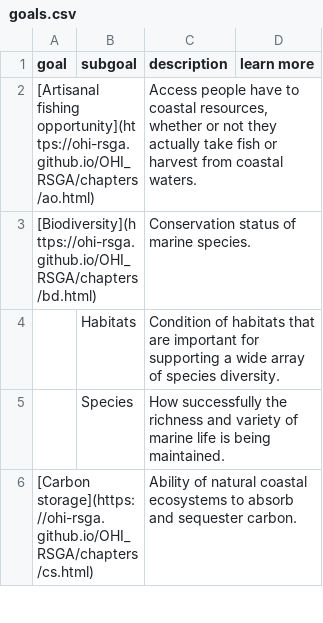
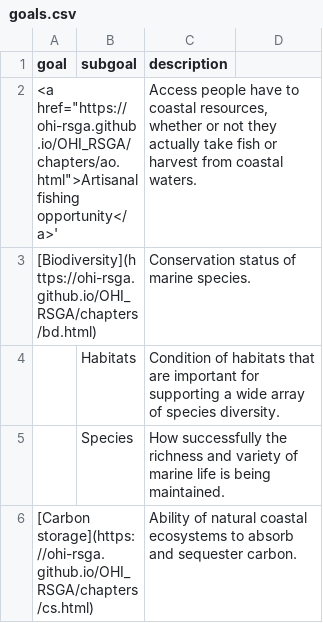
Before and after one commit to OHI-RSGA/OHI_RSGA, a CSV file: _data/output/goals.csv, drawn as a sheet; only a part is shown; the diff names each change by its address in the sheet, - before the commit and + after, or states it on an @@ line.

Commit message:
fixing goals

```diff
--- a/_data/output/goals.csv
+++ b/_data/output/goals.csv
-D1: learn more
+D1: (empty)
-A2 (goal): [Artisanal fishing opportunity](https://ohi-rsga.github.io/OHI_RSGA/chapters/ao.html)
+A2 (goal): <a href="https://ohi-rsga.github.io/OHI_RSGA/chapters/ao.html">Artisanal fishing opportunity</a>'
```
